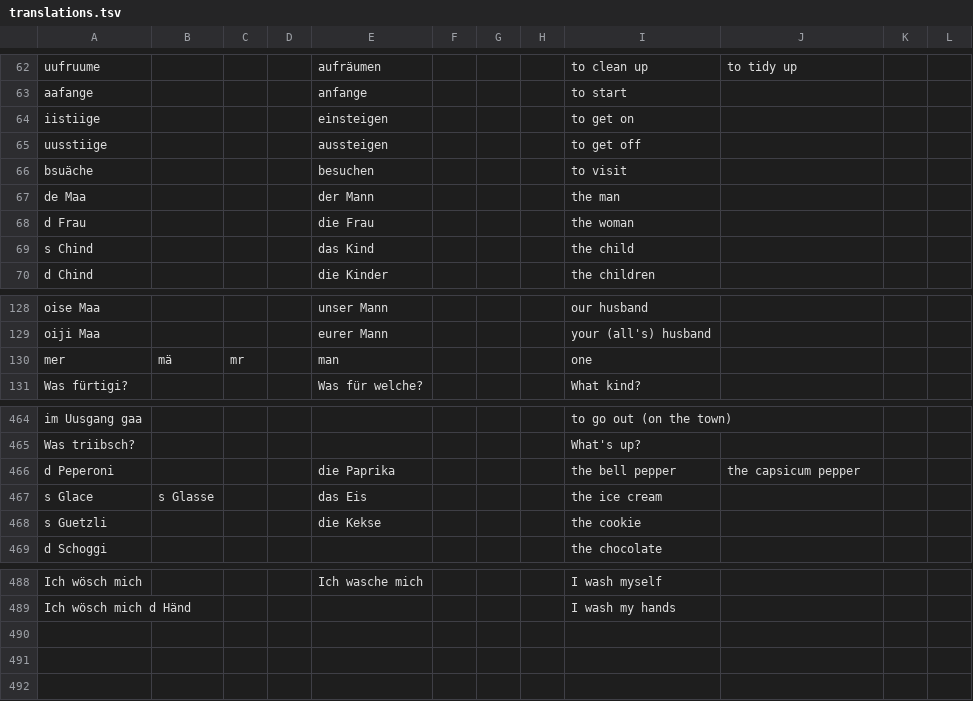
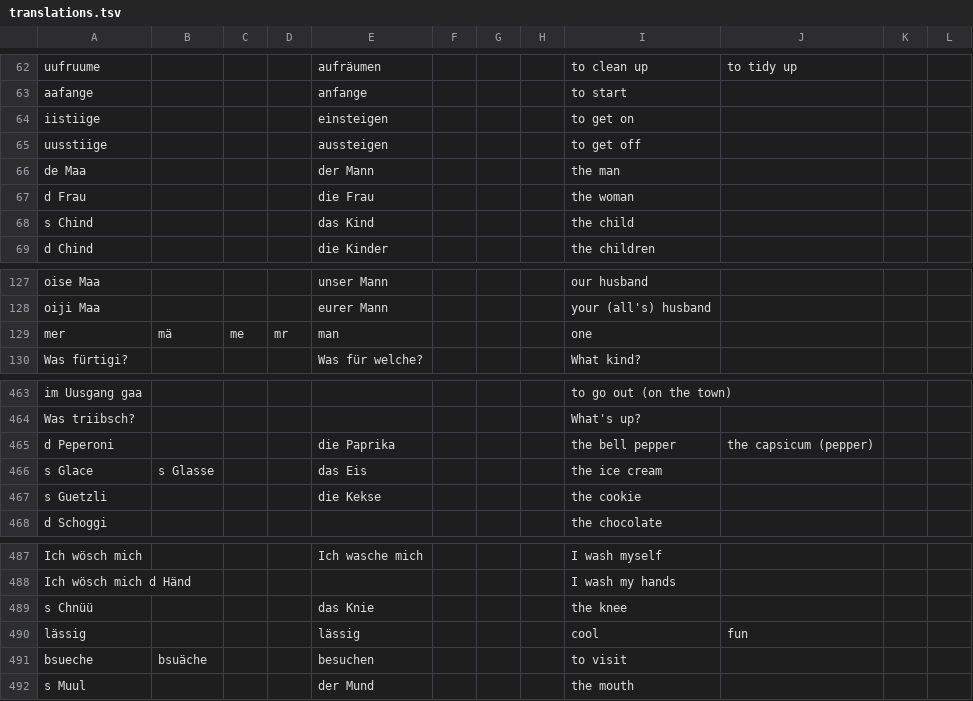
Before and after one commit to psanan/swiss-german-english, a TSV file: translations.tsv, drawn as a sheet; only a part is shown, gaps mark what is left out.

```diff
--- a/translations.tsv
+++ b/translations.tsv
@@ -65,3 +65,2 @@ iistiige				einsteigen				to get on
 uusstiige				aussteigen				to get off			
-bsuäche				besuchen				to visit			
 de Maa				der Mann				the man			
@@ -129,3 +128,3 @@ oise Maa				unser Mann				our husband
 oiji Maa				eurer Mann				your (all's) husband			
-mer	mä	mr		man				one			
+mer	mä	me	mr	man				one			
 Was fürtigi?				Was für welche?				What kind?			
@@ -465,3 +464,3 @@ im Uusgang gaa								to go out (on the town)
 Was triibsch?								What's up?			
-d Peperoni				die Paprika				the bell pepper	the capsicum pepper		
+d Peperoni				die Paprika				the bell pepper	the capsicum (pepper)		
 s Glace	s Glasse			das Eis				the ice cream			
@@ -489 +488,5 @@ Ich wösch mich				Ich wasche mich				I wash myself
 Ich wösch mich d Händ								I wash my hands			
+s Chnüü				das Knie				the knee			
+lässig				lässig				cool	fun		
+bsueche	bsuäche			besuchen				to visit			
+s Muul				der Mund				the mouth			
```
Also changed, not shown: 2 other files.
